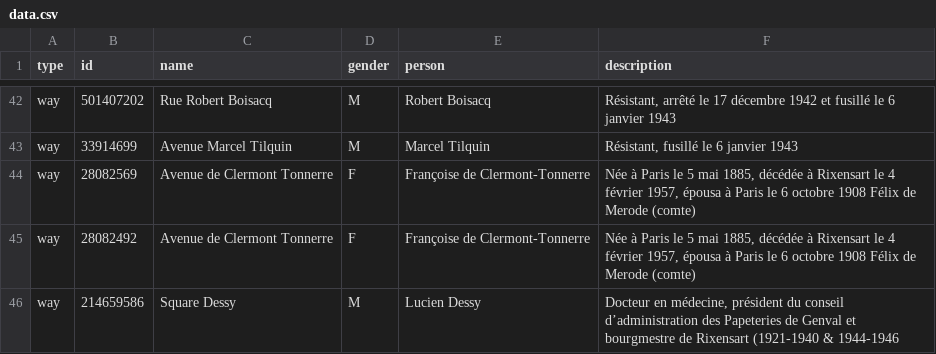
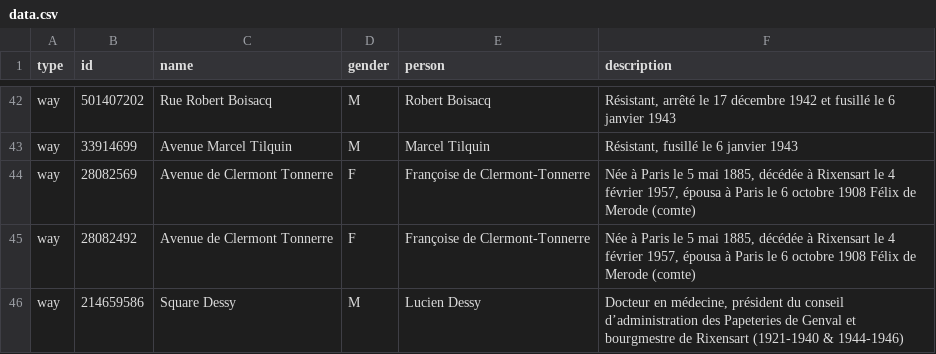
Before and after one commit to EqualStreetNames/equalstreetnames-rixensart, a CSV file: data.csv, drawn as a sheet; only a part is shown, gaps mark what is left out.

Commit message:
Update data.csv

```diff
--- a/data.csv
+++ b/data.csv
@@ -45,2 +45,2 @@ way,28082569,"Avenue de Clermont Tonnerre",F,"Françoise de Clermont-Tonnerre","
 way,28082492,"Avenue de Clermont Tonnerre",F,"Françoise de Clermont-Tonnerre","Née à Paris le 5 mai 1885, décédée à Rixensart le 4 février 1957, épousa à Paris le 6 octobre 1908 Félix de Merode (comte)"
-way,214659586,"Square Dessy",M,"Lucien Dessy","Docteur en médecine, président du conseil d’administration des Papeteries de Genval et bourgmestre de Rixensart (1921-1940 & 1944-1946"
+way,214659586,"Square Dessy",M,"Lucien Dessy","Docteur en médecine, président du conseil d’administration des Papeteries de Genval et bourgmestre de Rixensart (1921-1940 & 1944-1946)"
```
